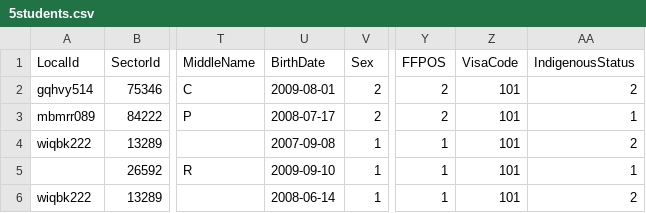
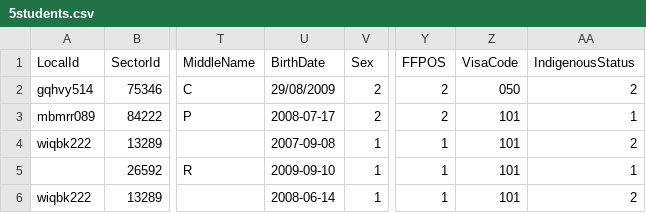
Before and after one commit to nsip/nias2, a CSV file: test_data/napval/5students.csv, drawn as a sheet; only a part is shown, gaps mark what is left out; the diff names each change by its address in the sheet, - before the commit and + after, or states it on an @@ line.

Commit message:
parse dd/mm/yyyy dates; allow leading zero in visa codes

```diff
--- a/test_data/napval/5students.csv
+++ b/test_data/napval/5students.csv
-U2 (BirthDate): 2009-08-01
+U2 (BirthDate): 29/08/2009
-Z2 (VisaCode): 101
+Z2 (VisaCode): 050
```
Also changed, not shown: 2 other files.
